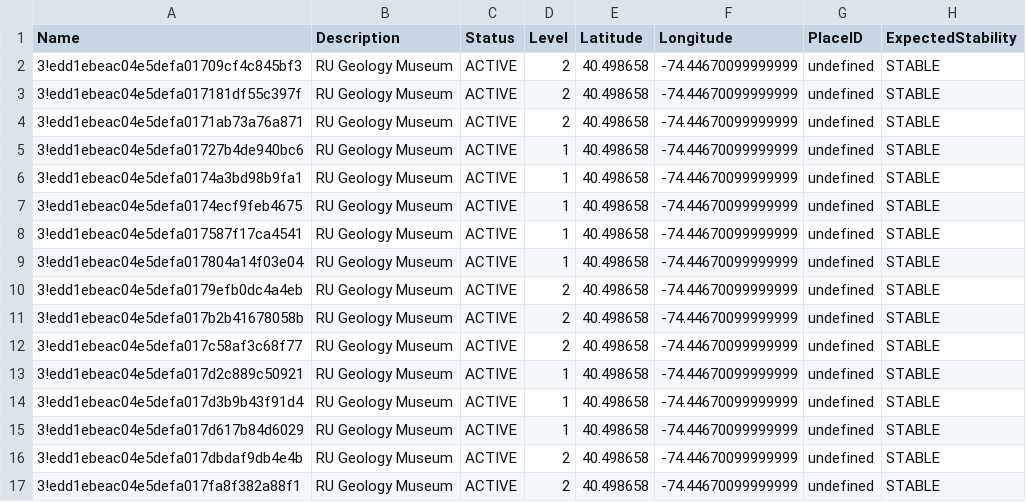
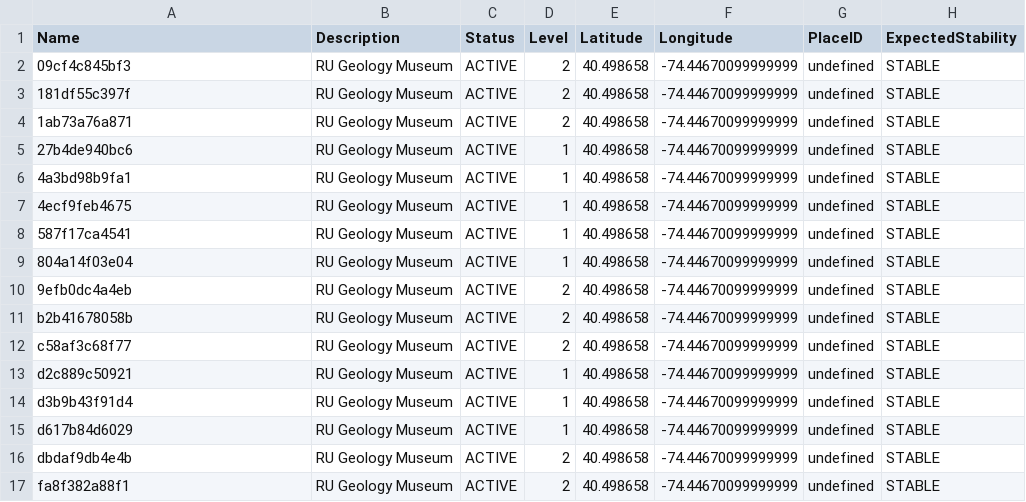
Before and after one commit to JohnDi0505/proximity-beacon, a CSV file: beacon information.csv, drawn as a sheet.

Commit message:
Update beacon information.csv

```diff
--- a/beacon information.csv
+++ b/beacon information.csv
@@ -1,17 +1,17 @@
 Name,Description,Status,Level,Latitude,Longitude,PlaceID,ExpectedStability
-3!edd1ebeac04e5defa01709cf4c845bf3,"RU Geology Museum",ACTIVE,2,40.498658,-74.44670099999999,undefined,STABLE
-3!edd1ebeac04e5defa017181df55c397f,"RU Geology Museum",ACTIVE,2,40.498658,-74.44670099999999,undefined,STABLE
-3!edd1ebeac04e5defa0171ab73a76a871,"RU Geology Museum",ACTIVE,2,40.498658,-74.44670099999999,undefined,STABLE
-3!edd1ebeac04e5defa01727b4de940bc6,"RU Geology Museum",ACTIVE,1,40.498658,-74.44670099999999,undefined,STABLE
-3!edd1ebeac04e5defa0174a3bd98b9fa1,"RU Geology Museum",ACTIVE,1,40.498658,-74.44670099999999,undefined,STABLE
-3!edd1ebeac04e5defa0174ecf9feb4675,"RU Geology Museum",ACTIVE,1,40.498658,-74.44670099999999,undefined,STABLE
-3!edd1ebeac04e5defa017587f17ca4541,"RU Geology Museum",ACTIVE,1,40.498658,-74.44670099999999,undefined,STABLE
-3!edd1ebeac04e5defa017804a14f03e04,"RU Geology Museum",ACTIVE,1,40.498658,-74.44670099999999,undefined,STABLE
-3!edd1ebeac04e5defa0179efb0dc4a4eb,"RU Geology Museum",ACTIVE,2,40.498658,-74.44670099999999,undefined,STABLE
-3!edd1ebeac04e5defa017b2b41678058b,"RU Geology Museum",ACTIVE,2,40.498658,-74.44670099999999,undefined,STABLE
-3!edd1ebeac04e5defa017c58af3c68f77,"RU Geology Museum",ACTIVE,2,40.498658,-74.44670099999999,undefined,STABLE
-3!edd1ebeac04e5defa017d2c889c50921,"RU Geology Museum",ACTIVE,1,40.498658,-74.44670099999999,undefined,STABLE
-3!edd1ebeac04e5defa017d3b9b43f91d4,"RU Geology Museum",ACTIVE,1,40.498658,-74.44670099999999,undefined,STABLE
-3!edd1ebeac04e5defa017d617b84d6029,"RU Geology Museum",ACTIVE,1,40.498658,-74.44670099999999,undefined,STABLE
-3!edd1ebeac04e5defa017dbdaf9db4e4b,"RU Geology Museum",ACTIVE,2,40.498658,-74.44670099999999,undefined,STABLE
-3!edd1ebeac04e5defa017fa8f382a88f1,"RU Geology Museum",ACTIVE,2,40.498658,-74.44670099999999,undefined,STABLE
+09cf4c845bf3,"RU Geology Museum",ACTIVE,2,40.498658,-74.44670099999999,undefined,STABLE
+181df55c397f,"RU Geology Museum",ACTIVE,2,40.498658,-74.44670099999999,undefined,STABLE
+1ab73a76a871,"RU Geology Museum",ACTIVE,2,40.498658,-74.44670099999999,undefined,STABLE
+27b4de940bc6,"RU Geology Museum",ACTIVE,1,40.498658,-74.44670099999999,undefined,STABLE
+4a3bd98b9fa1,"RU Geology Museum",ACTIVE,1,40.498658,-74.44670099999999,undefined,STABLE
+4ecf9feb4675,"RU Geology Museum",ACTIVE,1,40.498658,-74.44670099999999,undefined,STABLE
+587f17ca4541,"RU Geology Museum",ACTIVE,1,40.498658,-74.44670099999999,undefined,STABLE
+804a14f03e04,"RU Geology Museum",ACTIVE,1,40.498658,-74.44670099999999,undefined,STABLE
+9efb0dc4a4eb,"RU Geology Museum",ACTIVE,2,40.498658,-74.44670099999999,undefined,STABLE
+b2b41678058b,"RU Geology Museum",ACTIVE,2,40.498658,-74.44670099999999,undefined,STABLE
+c58af3c68f77,"RU Geology Museum",ACTIVE,2,40.498658,-74.44670099999999,undefined,STABLE
+d2c889c50921,"RU Geology Museum",ACTIVE,1,40.498658,-74.44670099999999,undefined,STABLE
+d3b9b43f91d4,"RU Geology Museum",ACTIVE,1,40.498658,-74.44670099999999,undefined,STABLE
+d617b84d6029,"RU Geology Museum",ACTIVE,1,40.498658,-74.44670099999999,undefined,STABLE
+dbdaf9db4e4b,"RU Geology Museum",ACTIVE,2,40.498658,-74.44670099999999,undefined,STABLE
+fa8f382a88f1,"RU Geology Museum",ACTIVE,2,40.498658,-74.44670099999999,undefined,STABLE
```
